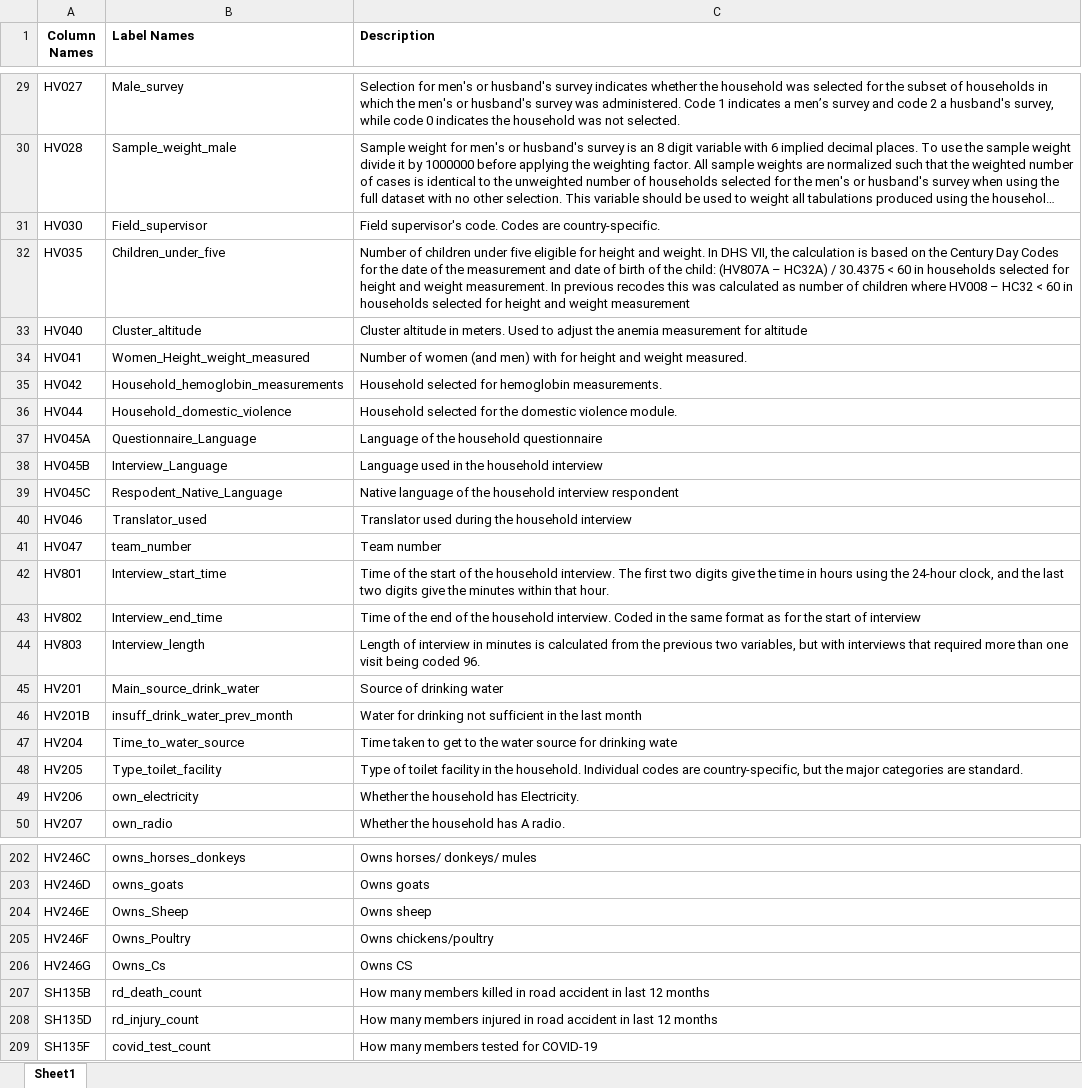
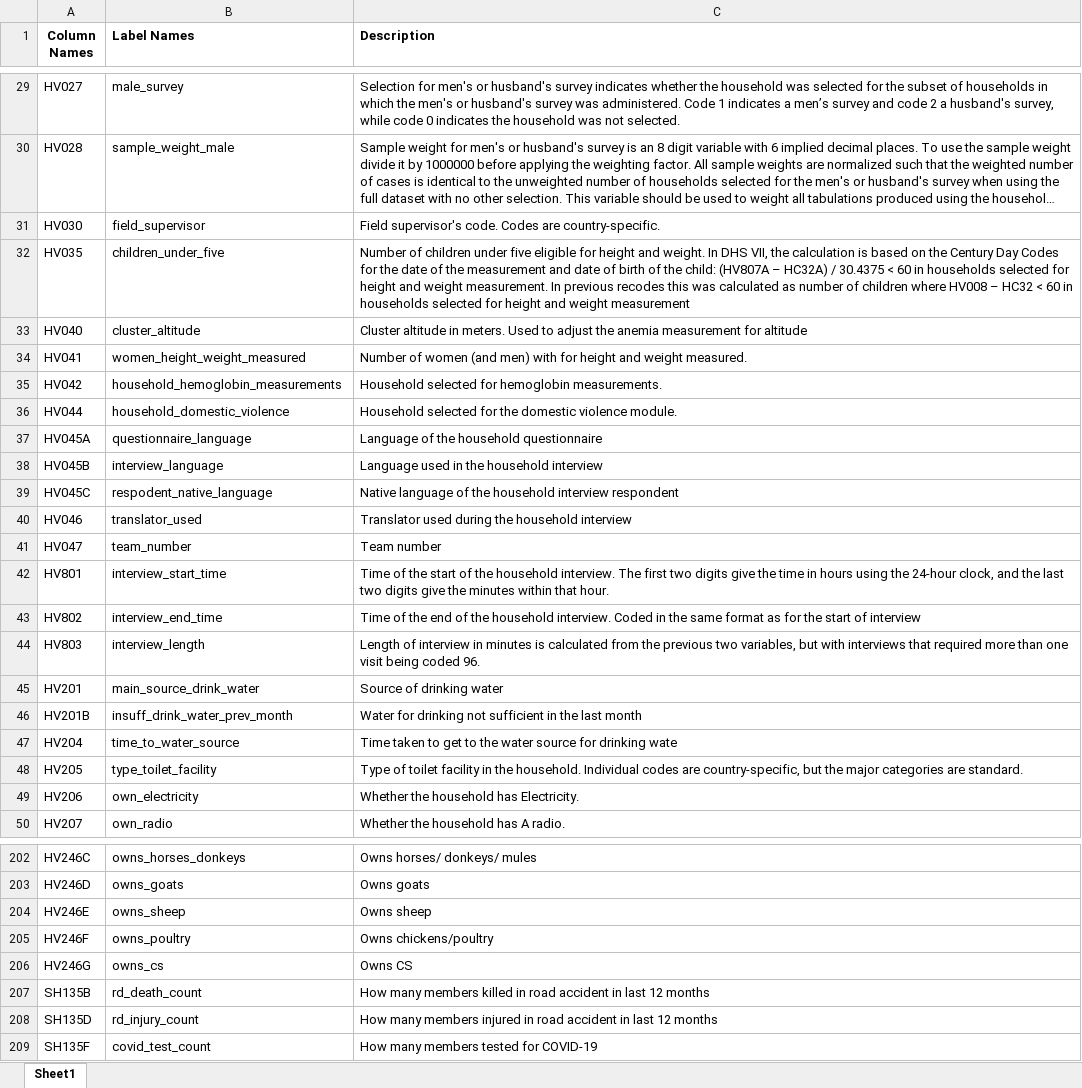
Before and after one commit to Dominic-Mu/dsc-phase-5-group-14-project, an Excel workbook: column_names_dictionary.xlsx, sheet Sheet1, drawn as a sheet; only a part is shown, gaps mark what is left out; long unchanged cells end in …; values as stored, in another font and other column widths than the file's, no borders; the diff covers the shown part only; the diff names each change by its address in the sheet, - before the commit and + after, or states it on an @@ line.

Commit message:
variable labels

```diff
--- a/column_names_dictionary.xlsx (sheet Sheet1)
+++ b/column_names_dictionary.xlsx (sheet Sheet1)
-B29 (Label Names): Male_survey
+B29 (Label Names): male_survey
-B30 (Label Names): Sample_weight_male
+B30 (Label Names): sample_weight_male
-B31 (Label Names): Field_supervisor
+B31 (Label Names): field_supervisor
-B32 (Label Names): Children_under_five
+B32 (Label Names): children_under_five
-B33 (Label Names): Cluster_altitude
+B33 (Label Names): cluster_altitude
-B34 (Label Names): Women_Height_weight_measured
+B34 (Label Names): women_height_weight_measured
-B35 (Label Names): Household_hemoglobin_measurements
+B35 (Label Names): household_hemoglobin_measurements
-B36 (Label Names): Household_domestic_violence
+B36 (Label Names): household_domestic_violence
-B37 (Label Names): Questionnaire_Language
+B37 (Label Names): questionnaire_language
-B38 (Label Names): Interview_Language
+B38 (Label Names): interview_language
-B39 (Label Names): Respodent_Native_Language
+B39 (Label Names): respodent_native_language
-B40 (Label Names): Translator_used
+B40 (Label Names): translator_used
-B42 (Label Names): Interview_start_time
+B42 (Label Names): interview_start_time
-B43 (Label Names): Interview_end_time
+B43 (Label Names): interview_end_time
-B44 (Label Names): Interview_length
+B44 (Label Names): interview_length
-B45 (Label Names): Main_source_drink_water
+B45 (Label Names): main_source_drink_water
-B47 (Label Names): Time_to_water_source
+B47 (Label Names): time_to_water_source
-B48 (Label Names): Type_toilet_facility
+B48 (Label Names): type_toilet_facility
-B204 (Label Names): Owns_Sheep
+B204 (Label Names): owns_sheep
-B205 (Label Names): Owns_Poultry
+B205 (Label Names): owns_poultry
-B206 (Label Names): Owns_Cs
+B206 (Label Names): owns_cs
```
Also changed, not shown: 41 edited cells and cell formats elsewhere in this sheet, column_names.xlsx, column_names_to_labels.xlsx, 4 other files.
